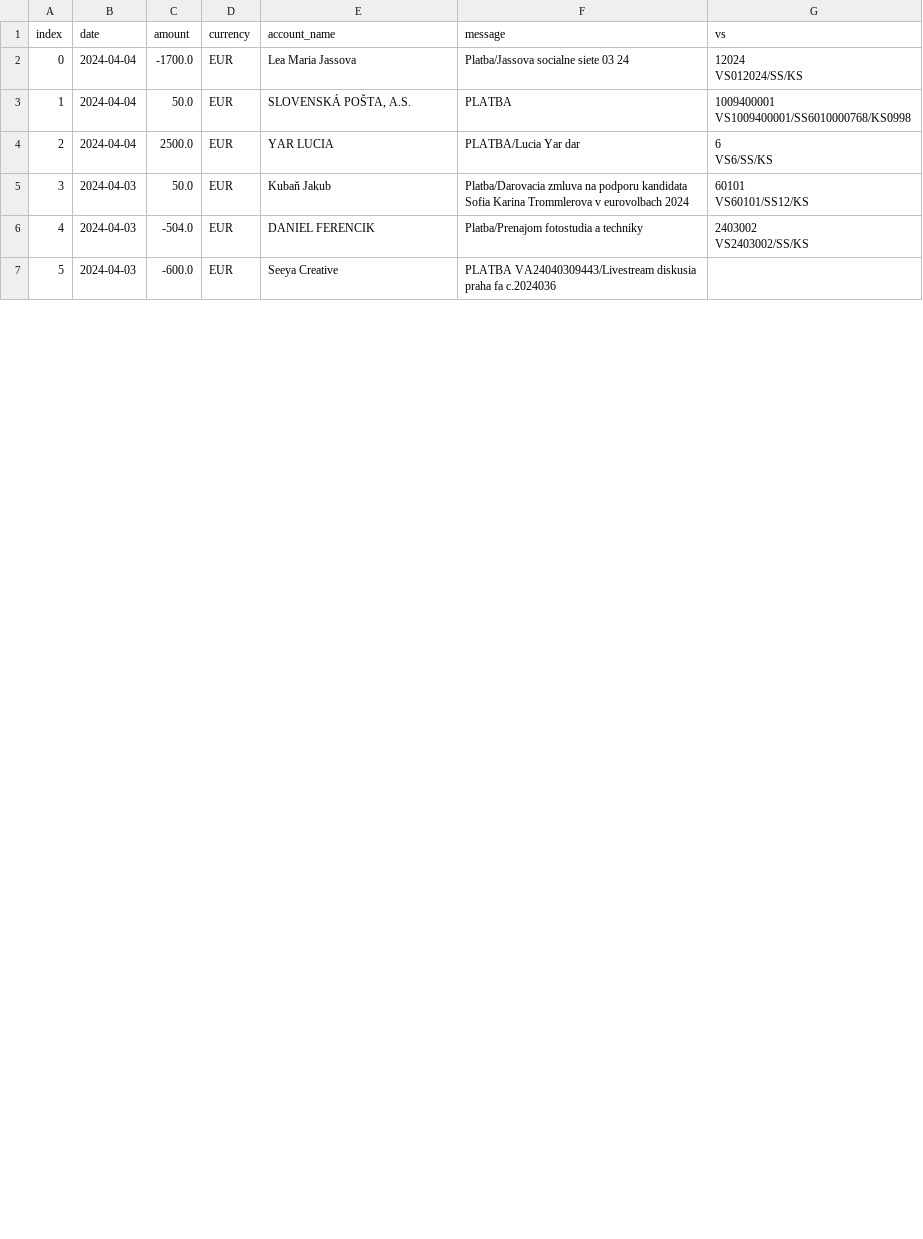
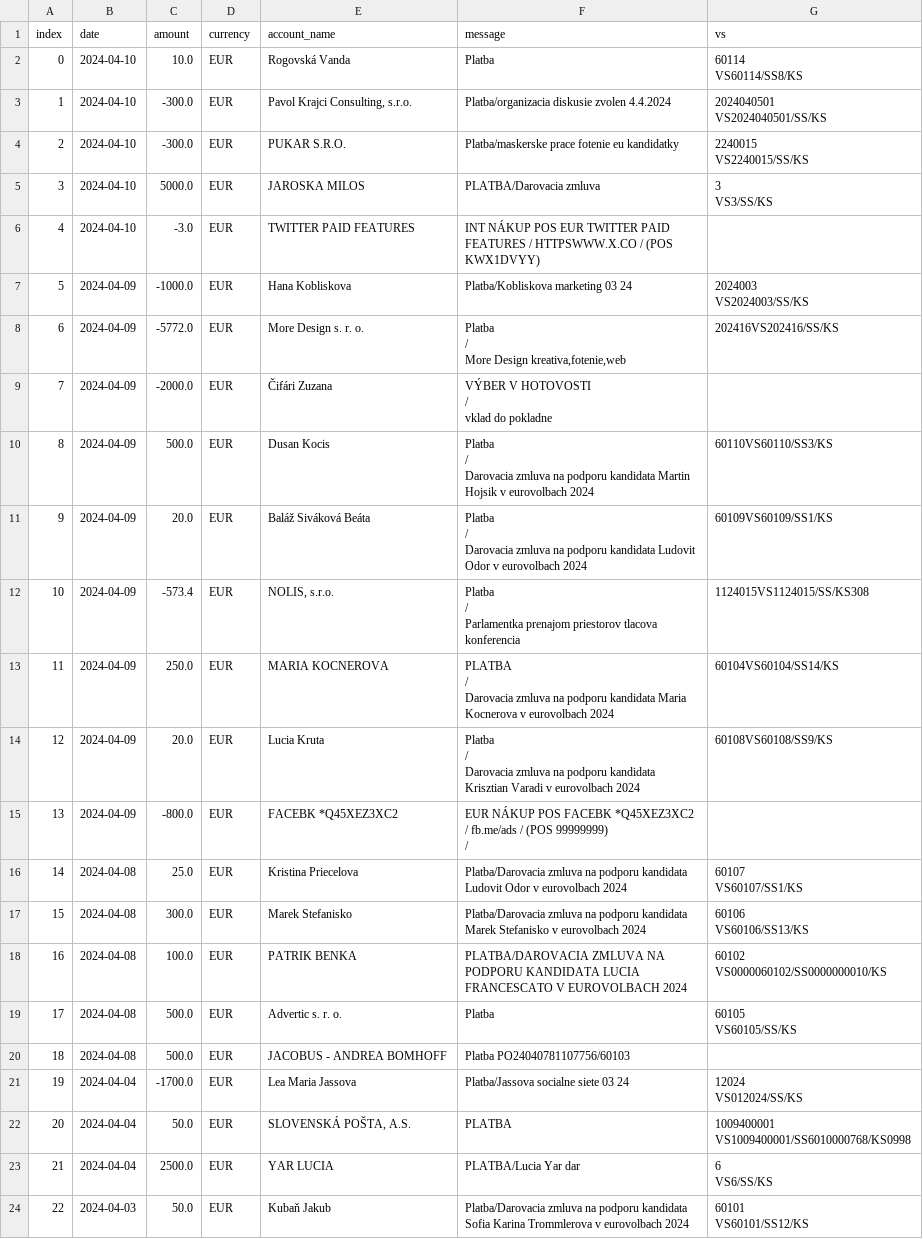
Before and after one commit to matusv/eu-elections-slovakia-2024, a CSV file: accounts/Progresívne Slovensko 2947164568.csv, drawn as a sheet; only a part is shown; the shorter side is filled out with more unchanged rows; addresses are those after the commit; ↵ is a line break in a cell; the diff covers the shown part only; the diff names each change by its address in the sheet, - before the commit and + after, or states it on an @@ line.

```diff
--- a/accounts/Progresívne Slovensko 2947164568.csv
+++ b/accounts/Progresívne Slovensko 2947164568.csv
+row 2: 0 | 2024-04-10 | 10.0 | EUR | Rogovská Vanda | Platba | 60114 ↵ VS60114/SS8/KS
+row 3: 1 | 2024-04-10 | -300.0 | EUR | Pavol Krajci Consulting, s.r.o. | Platba/organizacia diskusie zvolen 4.4.2024 | 2024040501 ↵ VS2024040501/SS/KS
+row 4: 2 | 2024-04-10 | -300.0 | EUR | PUKAR S.R.O. | Platba/maskerske prace fotenie eu kandidatky | 2240015 ↵ VS2240015/SS/KS
+row 5: 3 | 2024-04-10 | 5000.0 | EUR | JAROSKA MILOS | PLATBA/Darovacia zmluva | 3 ↵ VS3/SS/KS
+row 6: 4 | 2024-04-10 | -3.0 | EUR | TWITTER PAID FEATURES | INT NÁKUP POS EUR TWITTER PAID FEATURES / HTTPSWWW.X.CO / (POS KWX1DVYY)
+row 7: 5 | 2024-04-09 | -1000.0 | EUR | Hana Kobliskova | Platba/Kobliskova marketing 03 24 | 2024003 ↵ VS2024003/SS/KS
+row 8: 6 | 2024-04-09 | -5772.0 | EUR | More Design s. r. o. | Platba ↵ / ↵ More Design kreativa,fotenie,web | 202416VS202416/SS/KS
+row 9: 7 | 2024-04-09 | -2000.0 | EUR | Čifári Zuzana | VÝBER V HOTOVOSTI ↵ / ↵ vklad do pokladne
+row 10: 8 | 2024-04-09 | 500.0 | EUR | Dusan Kocis | Platba ↵ / ↵ Darovacia zmluva na podporu kandidata Martin Hojsik v eurovolbach 2024 | 60110VS60110/SS3/KS
+row 11: 9 | 2024-04-09 | 20.0 | EUR | Baláž Siváková Beáta | Platba ↵ / ↵ Darovacia zmluva na podporu kandidata Ludovit Odor v eurovolbach 2024 | 60109VS60109/SS1/KS
+row 12: 10 | 2024-04-09 | -573.4 | EUR | NOLIS, s.r.o. | Platba ↵ / ↵ Parlamentka prenajom priestorov tlacova konferencia | 1124015VS1124015/SS/KS308
+row 13: 11 | 2024-04-09 | 250.0 | EUR | MARIA KOCNEROVA | PLATBA ↵ / ↵ Darovacia zmluva na podporu kandidata Maria Kocnerova v eurovolbach 2024 | 60104VS60104/SS14/KS
+row 14: 12 | 2024-04-09 | 20.0 | EUR | Lucia Kruta | Platba ↵ / ↵ Darovacia zmluva na podporu kandidata Krisztian Varadi v eurovolbach 2024 | 60108VS60108/SS9/KS
+row 15: 13 | 2024-04-09 | -800.0 | EUR | FACEBK *Q45XEZ3XC2 | EUR NÁKUP POS FACEBK *Q45XEZ3XC2 / fb.me/ads / (POS 99999999) ↵ /
+row 16: 14 | 2024-04-08 | 25.0 | EUR | Kristina Priecelova | Platba/Darovacia zmluva na podporu kandidata Ludovit Odor v eurovolbach 2024 | 60107 ↵ VS60107/SS1/KS
+row 17: 15 | 2024-04-08 | 300.0 | EUR | Marek Stefanisko | Platba/Darovacia zmluva na podporu kandidata Marek Stefanisko v eurovolbach 2024 | 60106 ↵ VS60106/SS13/KS
+row 18: 16 | 2024-04-08 | 100.0 | EUR | PATRIK BENKA | PLATBA/DAROVACIA ZMLUVA NA PODPORU KANDIDATA LUCIA FRANCESCATO V EUROVOLBACH 2024 | 60102 ↵ VS0000060102/SS0000000010/KS
+row 19: 17 | 2024-04-08 | 500.0 | EUR | Advertic s. r. o. | Platba | 60105 ↵ VS60105/SS/KS
+row 20: 18 | 2024-04-08 | 500.0 | EUR | JACOBUS - ANDREA BOMHOFF | Platba PO24040781107756/60103
@@ column A (index) renumbered from row 21 down @@
```
Also changed, not shown: 13 edited cells elsewhere in this file, accounts/Demokrati 2946166297.csv, accounts/KDH 5213419510.csv, 12 other files.
